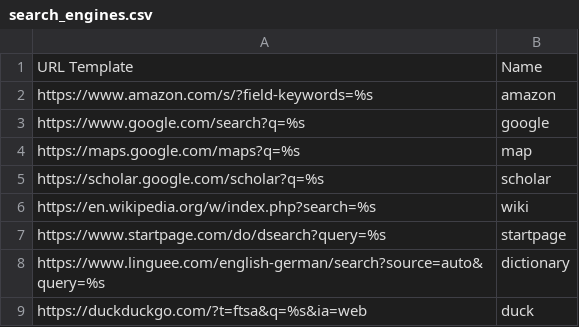
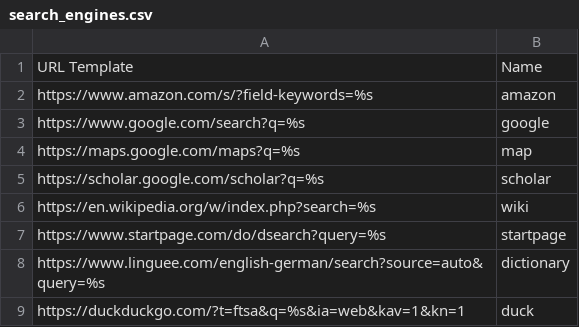
Before and after one commit to DonnerWolfBach/knausj_talon, a CSV file: settings/search_engines.csv, drawn as a sheet.

Commit message:
modified duckduckgo link-behavior

```diff
--- a/settings/search_engines.csv
+++ b/settings/search_engines.csv
@@ -8,2 +8,2 @@ https://www.startpage.com/do/dsearch?query=%s,startpage
 https://www.linguee.com/english-german/search?source=auto&query=%s,dictionary
-https://duckduckgo.com/?t=ftsa&q=%s&ia=web,duck
+https://duckduckgo.com/?t=ftsa&q=%s&ia=web&kav=1&kn=1,duck
```
